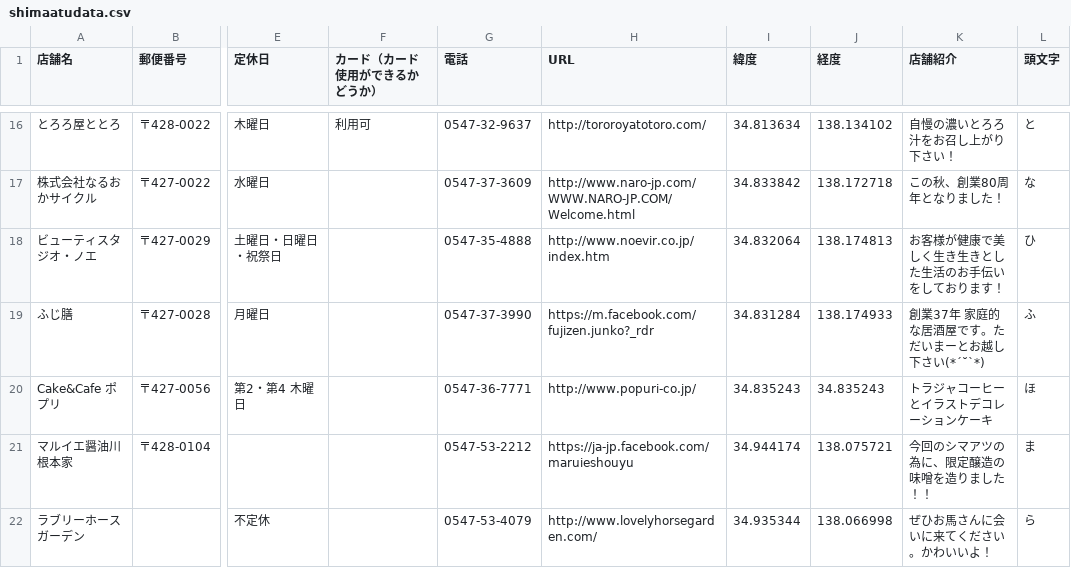
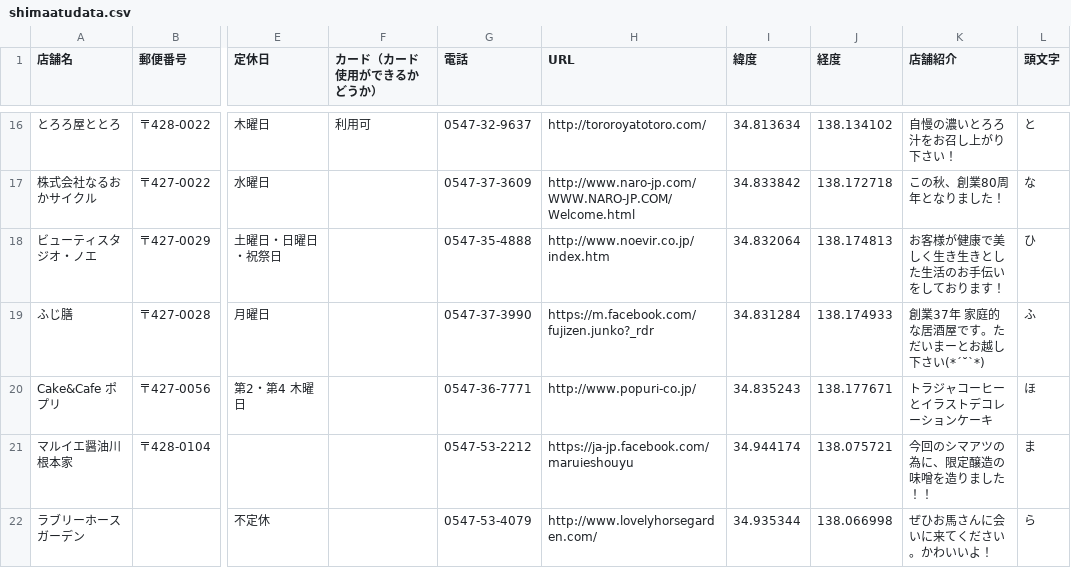
Before and after one commit to shimasho-shimaatsu/shimaatsu, a CSV file: data/shimaatudata.csv, drawn as a sheet; only a part is shown, gaps mark what is left out; the diff names each change by its address in the sheet, - before the commit and + after, or states it on an @@ line.

```diff
--- a/data/shimaatudata.csv
+++ b/data/shimaatudata.csv
-J20 (経度): 34.835243
+J20 (経度): 138.177671
```
Also changed, not shown: data/target.csv, 8 other files.
